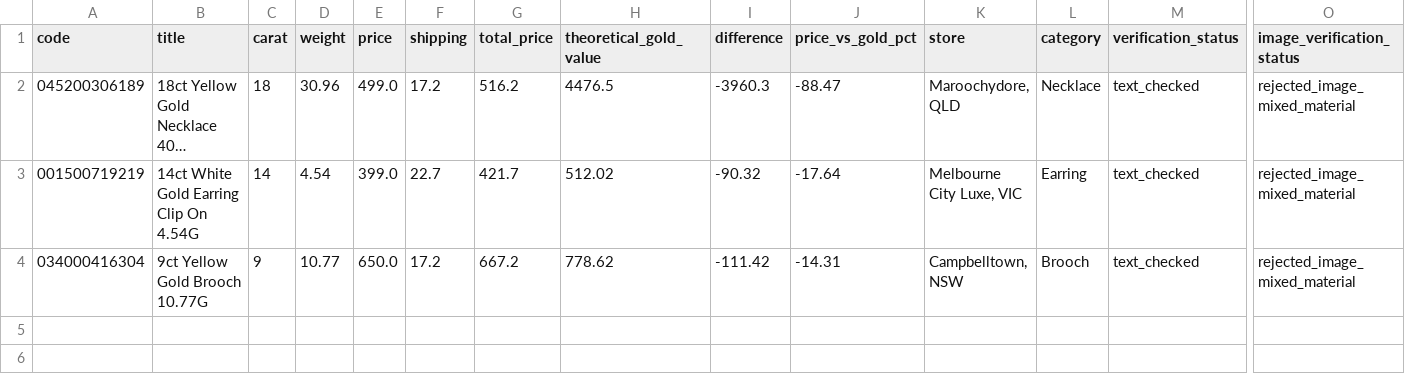
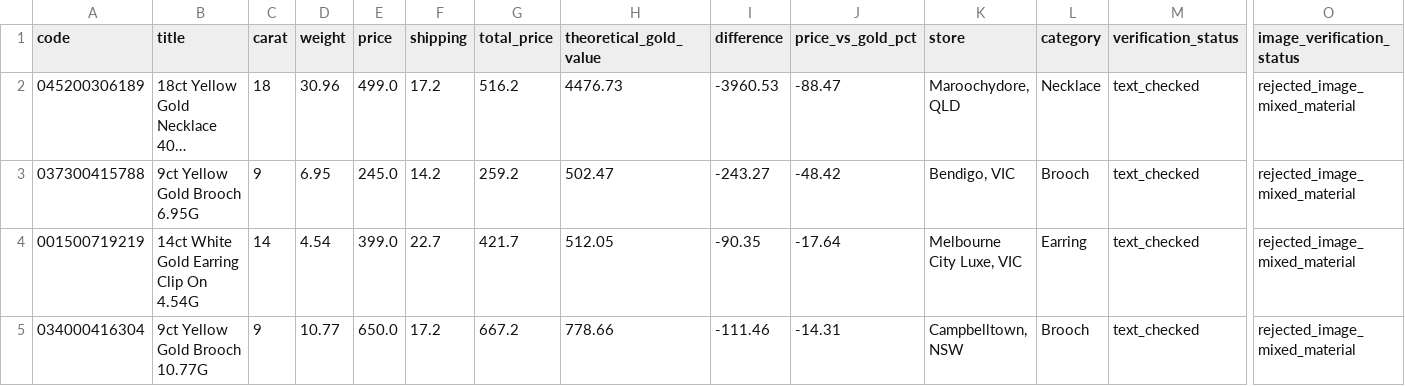
Before and after one commit to tycab03/gold-deal-finder, a CSV file: image_rejected.csv, drawn as a sheet; only a part is shown, gaps mark what is left out; long unchanged cells end in …; addresses are those after the commit; rows hold the shown columns only; the diff names each change by its address in the sheet, - before the commit and + after, or states it on an @@ line.

```diff
--- a/image_rejected.csv
+++ b/image_rejected.csv
-H2 (theoretical_gold_value): 4476.5
+H2 (theoretical_gold_value): 4476.73
-I2 (difference): -3960.3
+I2 (difference): -3960.53
+row 3: 037300415788 | 9ct Yellow Gold Brooch 6.95G | 9 | 6.95 | 245.0 | 14.2 | 259.2 | 502.47 | -243.27 | -48.42 | Bendigo, VIC | Brooch | text_checked | rejected_image_mixed_material
-H4 (theoretical_gold_value): 512.02
+H4 (theoretical_gold_value): 512.05
-I4 (difference): -90.32
+I4 (difference): -90.35
-H5 (theoretical_gold_value): 778.62
+H5 (theoretical_gold_value): 778.66
-I5 (difference): -111.42
+I5 (difference): -111.46
```
Also changed, not shown: 1 other file.
